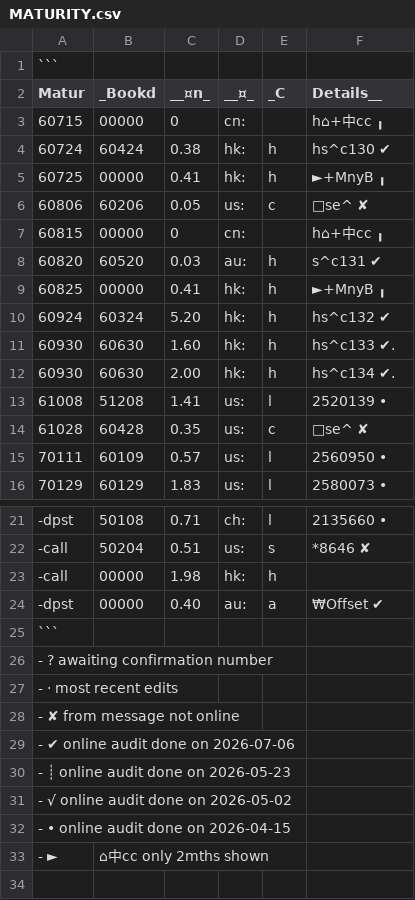
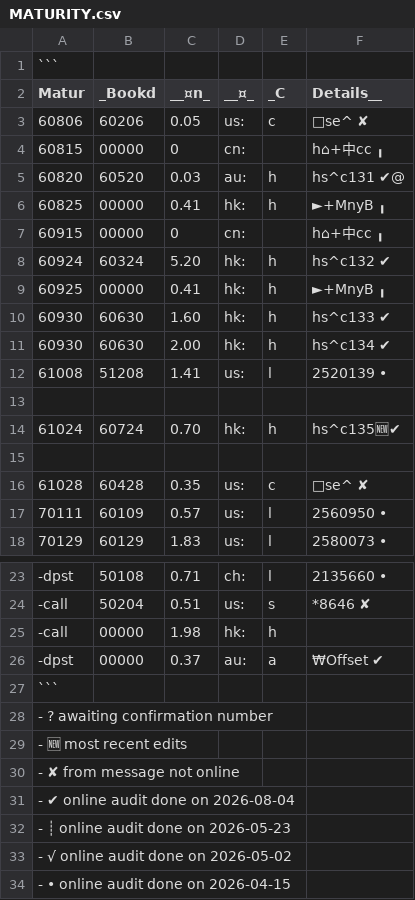
Before and after one commit to sustance/configs, a CSV file: php/MATURITY.csv, drawn as a sheet; only a part is shown, gaps mark what is left out; the shorter side is filled out with more unchanged rows; removed rows and columns are numbered as before the commit, all else as after; the diff names each change by its address in the sheet, - before the commit and + after, or states it on an @@ line.

Commit message:
Update MATURITY.csv with new entries and corrections

```diff
--- a/php/MATURITY.csv
+++ b/php/MATURITY.csv
-row 3: 60715 | 00000 | 0 | cn: |  | h⌂+中cc ╻
-row 4: 60724 | 60424 | 0.38 | hk: | h | hs^c130 ✔
-row 5: 60725 | 00000 | 0.41 | hk: | h | ►+MnyB ╻
-F5 (Details__): s^c131 ✔
+F5 (Details__): hs^c131 ✔@
+row 7: 60915 | 00000 | 0 | cn: |  | h⌂+中cc ╻
+row 9: 60925 | 00000 | 0.41 | hk: | h | ►+MnyB ╻
-F10 (Details__): hs^c133 ✔.
+F10 (Details__): hs^c133 ✔
-F11 (Details__): hs^c134 ✔.
+F11 (Details__): hs^c134 ✔
+row 13: (empty)
+row 14: 61024 | 60724 | 0.70 | hk: | h | hs^c135🆕✔
+row 15: (empty)
-C26 (__¤n_): 0.40
+C26 (__¤n_): 0.37
-A29 (Matur): - · most recent edits
+A29 (Matur): - 🆕 most recent edits
-A31 (Matur): - ✔ online audit done on 2026-07-06
+A31 (Matur): - ✔ online audit done on 2026-08-04
```
